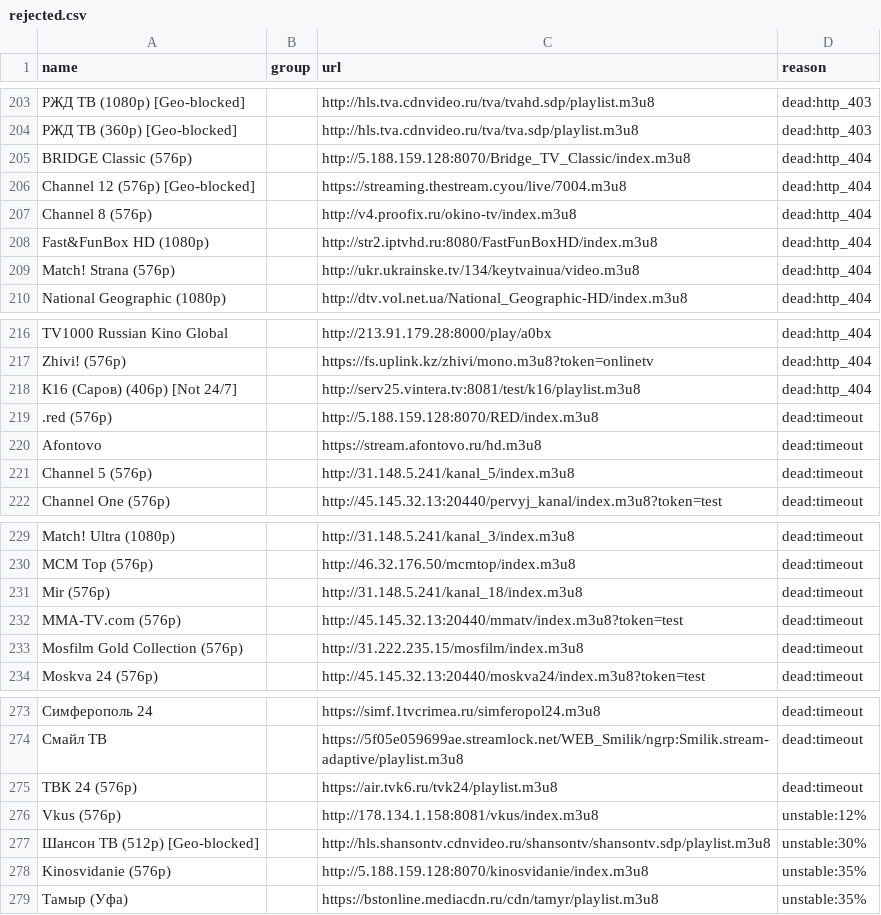
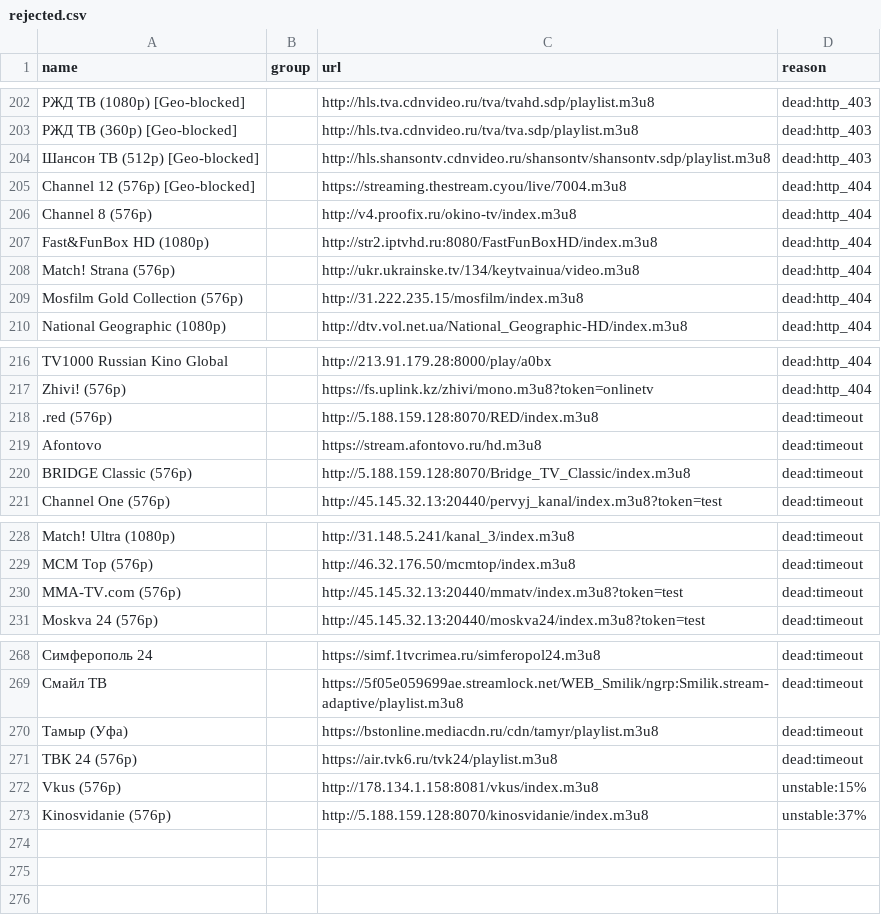
Before and after one commit to gvineon550-coder/8Z6evf3ezzM469, a CSV file: docs/rejected.csv, drawn as a sheet; only a part is shown, gaps mark what is left out; removed rows and columns are numbered as before the commit, all else as after; the diff covers the shown part only; the diff names each change by its address in the sheet, - before the commit and + after, or states it on an @@ line.

```diff
--- a/docs/rejected.csv
+++ b/docs/rejected.csv
-row 205: BRIDGE Classic (576p) |  | http://5.188.159.128:8070/Bridge_TV_Classic/index.m3u8 | dead:http_404
+row 204: Шансон ТВ (512p) [Geo-blocked] |  | http://hls.shansontv.cdnvideo.ru/shansontv/shansontv.sdp/playlist.m3u8 | dead:http_403
+row 209: Mosfilm Gold Collection (576p) |  | http://31.222.235.15/mosfilm/index.m3u8 | dead:http_404
-row 218: К16 (Саров) (406p) [Not 24/7] |  | http://serv25.vintera.tv:8081/test/k16/playlist.m3u8 | dead:http_404
-A220 (name): Channel 5 (576p)
+A220 (name): BRIDGE Classic (576p)
-C220 (url): http://31.148.5.241/kanal_5/index.m3u8
+C220 (url): http://5.188.159.128:8070/Bridge_TV_Classic/index.m3u8
-row 231: Mir (576p) |  | http://31.148.5.241/kanal_18/index.m3u8 | dead:timeout
-row 233: Mosfilm Gold Collection (576p) |  | http://31.222.235.15/mosfilm/index.m3u8 | dead:timeout
+row 270: Тамыр (Уфа) |  | https://bstonline.mediacdn.ru/cdn/tamyr/playlist.m3u8 | dead:timeout
-D272 (reason): unstable:12%
+D272 (reason): unstable:15%
-row 277: Шансон ТВ (512p) [Geo-blocked] |  | http://hls.shansontv.cdnvideo.ru/shansontv/shansontv.sdp/playlist.m3u8 | unstable:30%
-D273 (reason): unstable:35%
+D273 (reason): unstable:37%
-row 279: Тамыр (Уфа) |  | https://bstonline.mediacdn.ru/cdn/tamyr/playlist.m3u8 | unstable:35%
```
Also changed, not shown: 3 removed rows and 1 moved row elsewhere in this file, docs/channels.csv, 17 other files.
